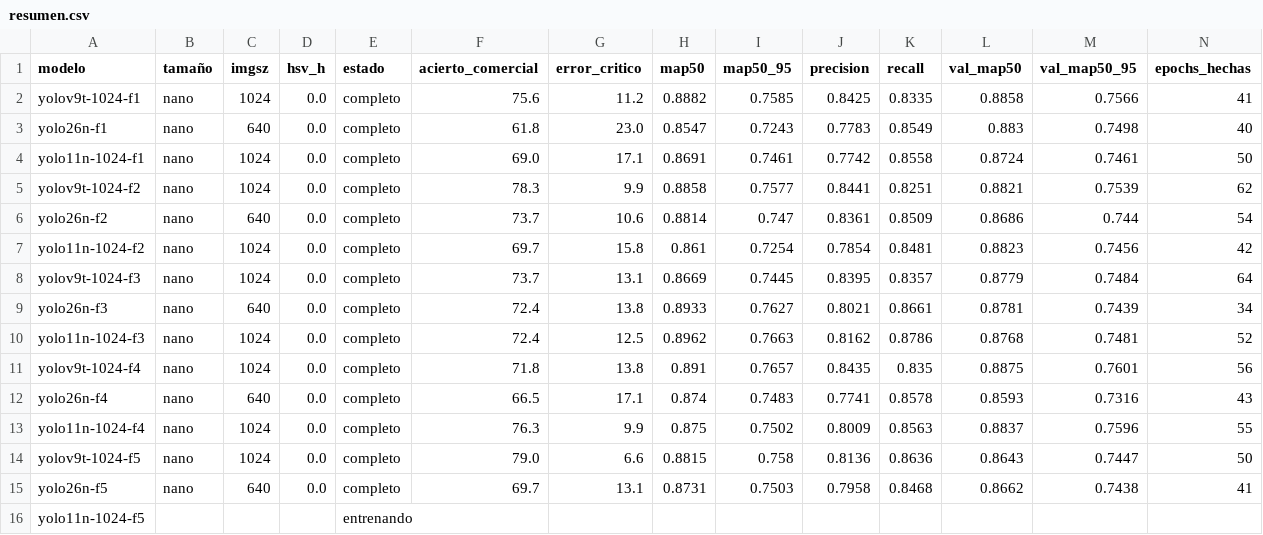
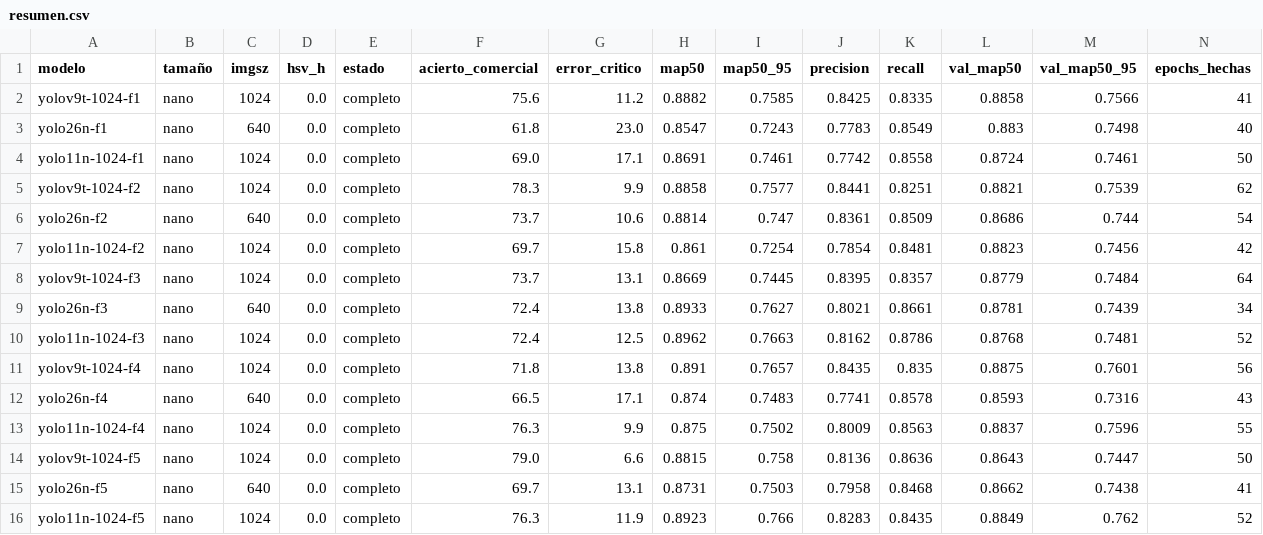
Before and after one commit to Jairocustodio-jc/DatasetFresas, a CSV file: benchmark/cv5_6lotes/resumen.csv, drawn as a sheet; only a part is shown; removed rows and columns are numbered as before the commit, all else as after; rows hold the shown columns only; the diff names each change by its address in the sheet, - before the commit and + after, or states it on an @@ line.

```diff
--- a/benchmark/cv5_6lotes/resumen.csv
+++ b/benchmark/cv5_6lotes/resumen.csv
-row 16: yolo11n-1024-f5 |  |  |  | entrenando
+row 16: yolo11n-1024-f5 | nano | 1024 | 0.0 | completo | 76.3 | 11.9 | 0.8923 | 0.766 | 0.8283 | 0.8435 | 0.8849 | 0.762 | 52
```
Also changed, not shown: benchmark/cv5_6lotes/runs/yolo11n-1024-f5/results.csv, 39 other files.
